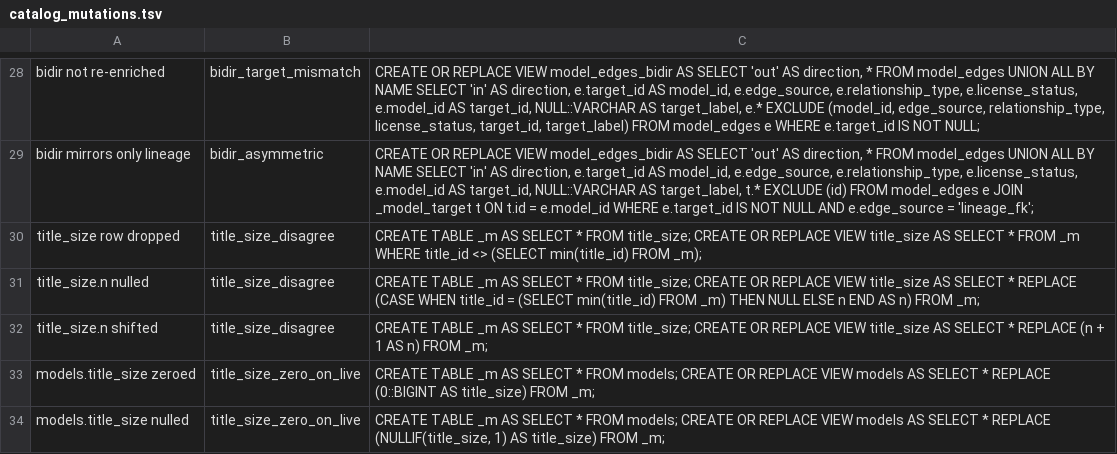
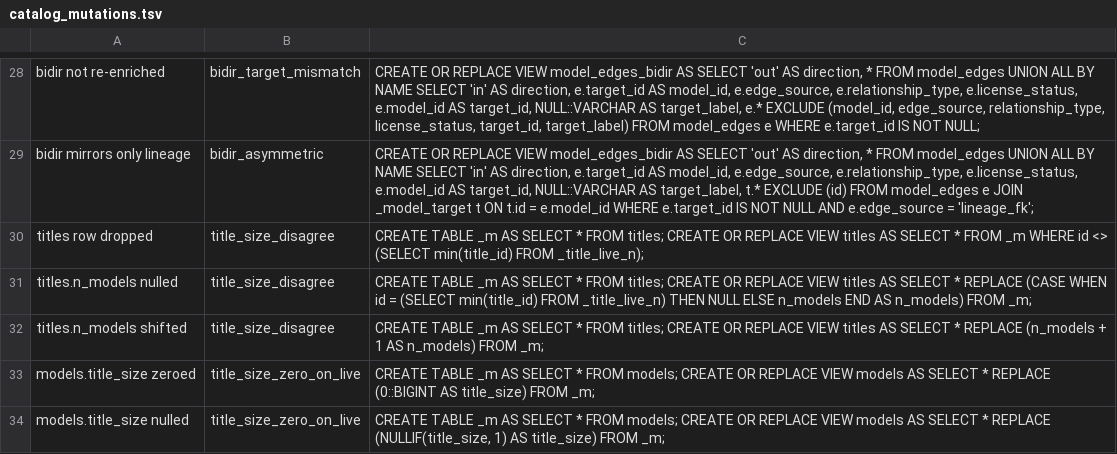
Before and after one commit to The-Flip/flipcommons, a TSV file: scripts/analysis/catalog_mutations.tsv, drawn as a sheet; only a part is shown, gaps mark what is left out.

```diff
--- a/scripts/analysis/catalog_mutations.tsv
+++ b/scripts/analysis/catalog_mutations.tsv
@@ -29,5 +29,5 @@ bidir not re-enriched	bidir_target_mismatch	CREATE OR REPLACE VIEW model_edges_b
 bidir mirrors only lineage	bidir_asymmetric	CREATE OR REPLACE VIEW model_edges_bidir AS SELECT 'out' AS direction, * FROM model_edges UNION ALL BY NAME SELECT 'in' AS direction, e.target_id AS model_id, e.edge_source, e.relationship_type, e.license_status, e.model_id AS target_id, NULL::VARCHAR AS target_label, t.* EXCLUDE (id) FROM model_edges e JOIN _model_target t ON t.id = e.model_id WHERE e.target_id IS NOT NULL AND e.edge_source = 'lineage_fk';
-title_size row dropped	title_size_disagree	CREATE TABLE _m AS SELECT * FROM title_size; CREATE OR REPLACE VIEW title_size AS SELECT * FROM _m WHERE title_id <> (SELECT min(title_id) FROM _m);
-title_size.n nulled	title_size_disagree	CREATE TABLE _m AS SELECT * FROM title_size; CREATE OR REPLACE VIEW title_size AS SELECT * REPLACE (CASE WHEN title_id = (SELECT min(title_id) FROM _m) THEN NULL ELSE n END AS n) FROM _m;
-title_size.n shifted	title_size_disagree	CREATE TABLE _m AS SELECT * FROM title_size; CREATE OR REPLACE VIEW title_size AS SELECT * REPLACE (n + 1 AS n) FROM _m;
+titles row dropped	title_size_disagree	CREATE TABLE _m AS SELECT * FROM titles; CREATE OR REPLACE VIEW titles AS SELECT * FROM _m WHERE id <> (SELECT min(title_id) FROM _title_live_n);
+titles.n_models nulled	title_size_disagree	CREATE TABLE _m AS SELECT * FROM titles; CREATE OR REPLACE VIEW titles AS SELECT * REPLACE (CASE WHEN id = (SELECT min(title_id) FROM _title_live_n) THEN NULL ELSE n_models END AS n_models) FROM _m;
+titles.n_models shifted	title_size_disagree	CREATE TABLE _m AS SELECT * FROM titles; CREATE OR REPLACE VIEW titles AS SELECT * REPLACE (n_models + 1 AS n_models) FROM _m;
 models.title_size zeroed	title_size_zero_on_live	CREATE TABLE _m AS SELECT * FROM models; CREATE OR REPLACE VIEW models AS SELECT * REPLACE (0::BIGINT AS title_size) FROM _m;
```
Also changed, not shown: 4 other files.
